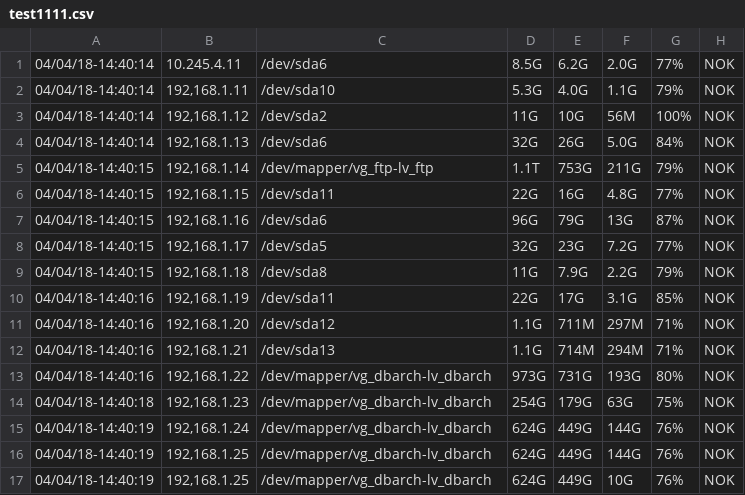
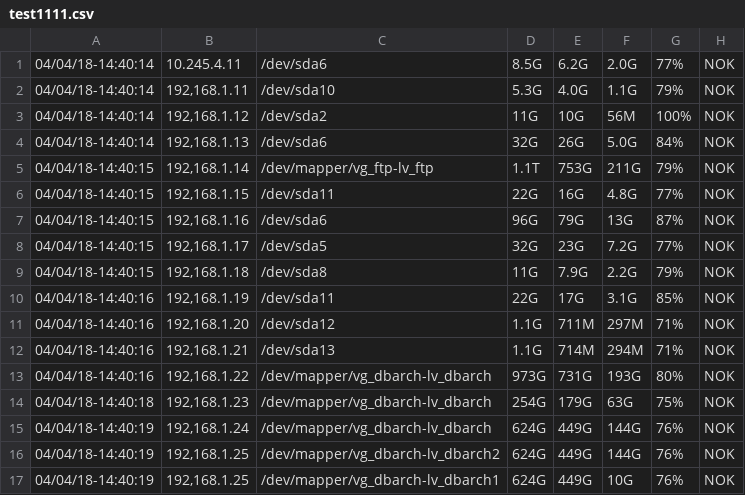
Before and after one commit to N4M3L355G0D/archive, a CSV file: txtEdit/test1111.csv, drawn as a sheet.

Commit message:
updates to txtEdit

```diff
--- a/txtEdit/test1111.csv
+++ b/txtEdit/test1111.csv
@@ -15,3 +15,3 @@
 04/04/18-14:40:19,"192,168.1.24",/dev/mapper/vg_dbarch-lv_dbarch,624G,449G,144G,76%,NOK
-04/04/18-14:40:19,"192,168.1.25",/dev/mapper/vg_dbarch-lv_dbarch,624G,449G,144G,76%,NOK
-04/04/18-14:40:19,"192,168.1.25",/dev/mapper/vg_dbarch-lv_dbarch,624G,449G,10G,76%,NOK
+04/04/18-14:40:19,"192,168.1.25",/dev/mapper/vg_dbarch-lv_dbarch2,624G,449G,144G,76%,NOK
+04/04/18-14:40:19,"192,168.1.25",/dev/mapper/vg_dbarch-lv_dbarch1,624G,449G,10G,76%,NOK
```
Also changed, not shown: 1 other file.
